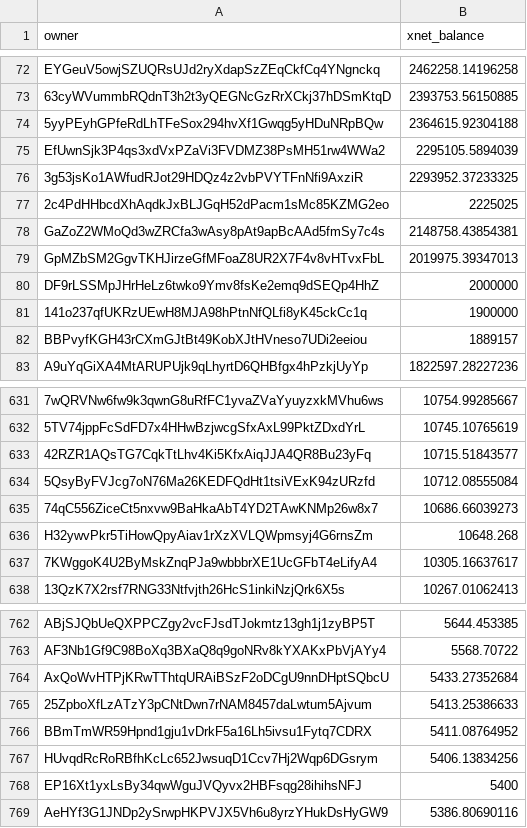
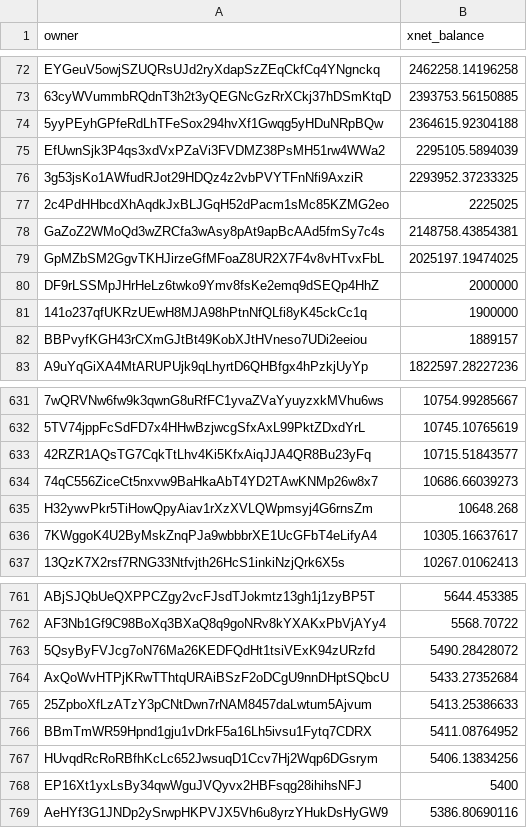
Before and after one commit to xnet-community-data/xnet-data-integration, a CSV file: data/derived/xnet_owner_balances.csv, drawn as a sheet; only a part is shown, gaps mark what is left out; removed rows and columns are numbered as before the commit, all else as after; the diff names each change by its address in the sheet, - before the commit and + after, or states it on an @@ line.

Commit message:
Publish XNET live state (full)

```diff
--- a/data/derived/xnet_owner_balances.csv
+++ b/data/derived/xnet_owner_balances.csv
-B79 (xnet_balance): 2019975.39347013
+B79 (xnet_balance): 2025197.19474025
-row 634: 5QsyByFVJcg7oN76Ma26KEDFQdHt1tsiVExK94zURzfd | 10712.08555084
+row 763: 5QsyByFVJcg7oN76Ma26KEDFQdHt1tsiVExK94zURzfd | 5490.28428072
```
Also changed, not shown: 15 other files.
